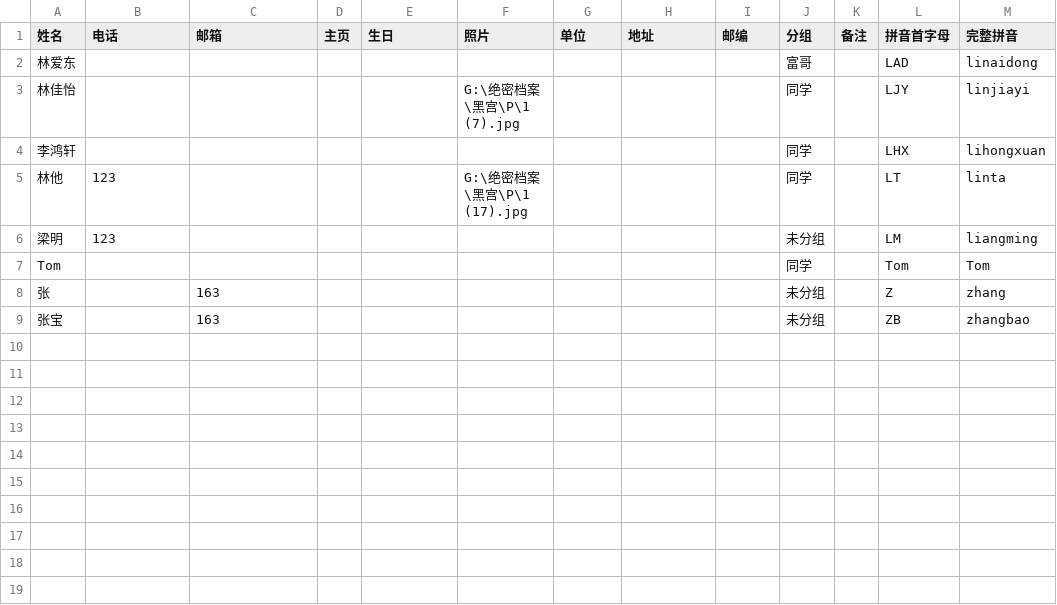
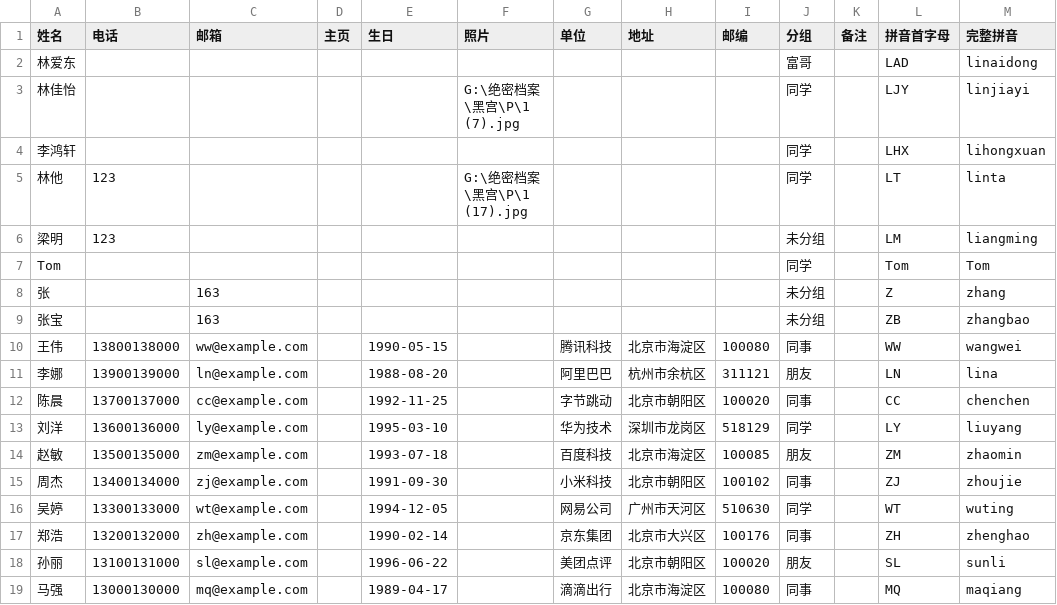
Before and after one commit to 9Epiphany9/newtxl, a CSV file: data/contacts.csv, drawn as a sheet.

```diff
--- a/data/contacts.csv
+++ b/data/contacts.csv
@@ -9 +9,11 @@ Tom,,,,,,,,,同学,,Tom,Tom
 张宝,,163,,,,,,,未分组,,ZB,zhangbao
+王伟,13800138000,ww@example.com,,1990-05-15,,腾讯科技,北京市海淀区,100080,同事,,WW,wangwei
+李娜,13900139000,ln@example.com,,1988-08-20,,阿里巴巴,杭州市余杭区,311121,朋友,,LN,lina
+陈晨,13700137000,cc@example.com,,1992-11-25,,字节跳动,北京市朝阳区,100020,同事,,CC,chenchen
+刘洋,13600136000,ly@example.com,,1995-03-10,,华为技术,深圳市龙岗区,518129,同学,,LY,liuyang
+赵敏,13500135000,zm@example.com,,1993-07-18,,百度科技,北京市海淀区,100085,朋友,,ZM,zhaomin
+周杰,13400134000,zj@example.com,,1991-09-30,,小米科技,北京市朝阳区,100102,同事,,ZJ,zhoujie
+吴婷,13300133000,wt@example.com,,1994-12-05,,网易公司,广州市天河区,510630,同学,,WT,wuting
+郑浩,13200132000,zh@example.com,,1990-02-14,,京东集团,北京市大兴区,100176,同事,,ZH,zhenghao
+孙丽,13100131000,sl@example.com,,1996-06-22,,美团点评,北京市朝阳区,100020,朋友,,SL,sunli
+马强,13000130000,mq@example.com,,1989-04-17,,滴滴出行,北京市海淀区,100080,同事,,MQ,maqiang
```
Also changed, not shown: 3 other files.
